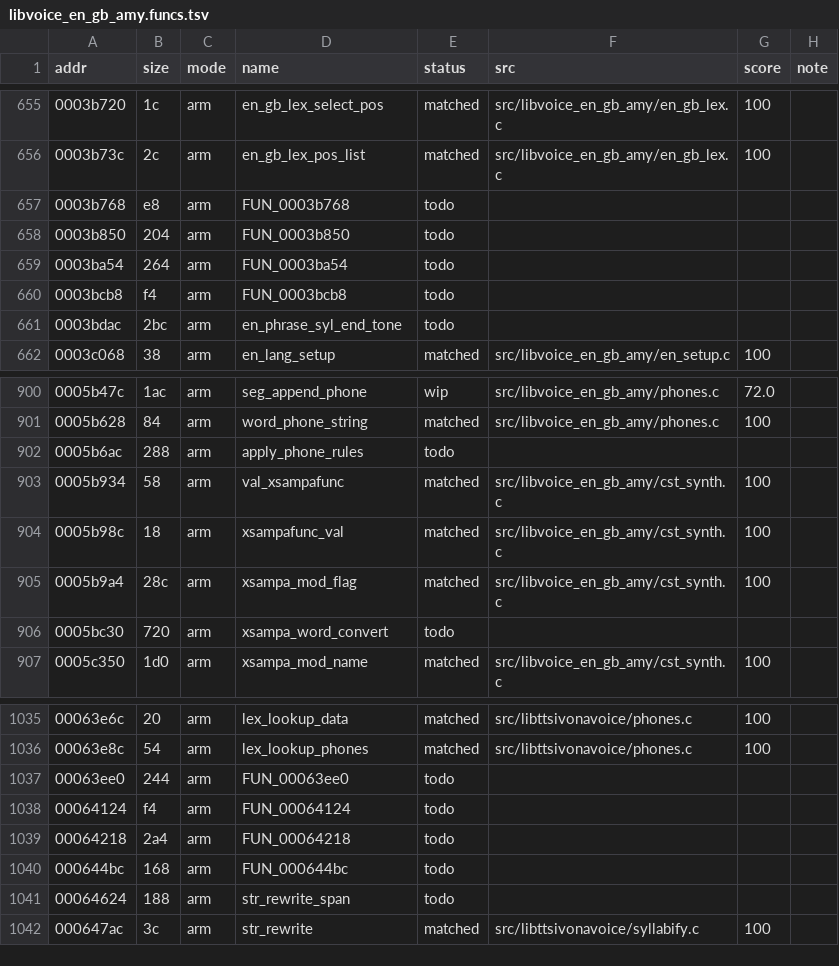
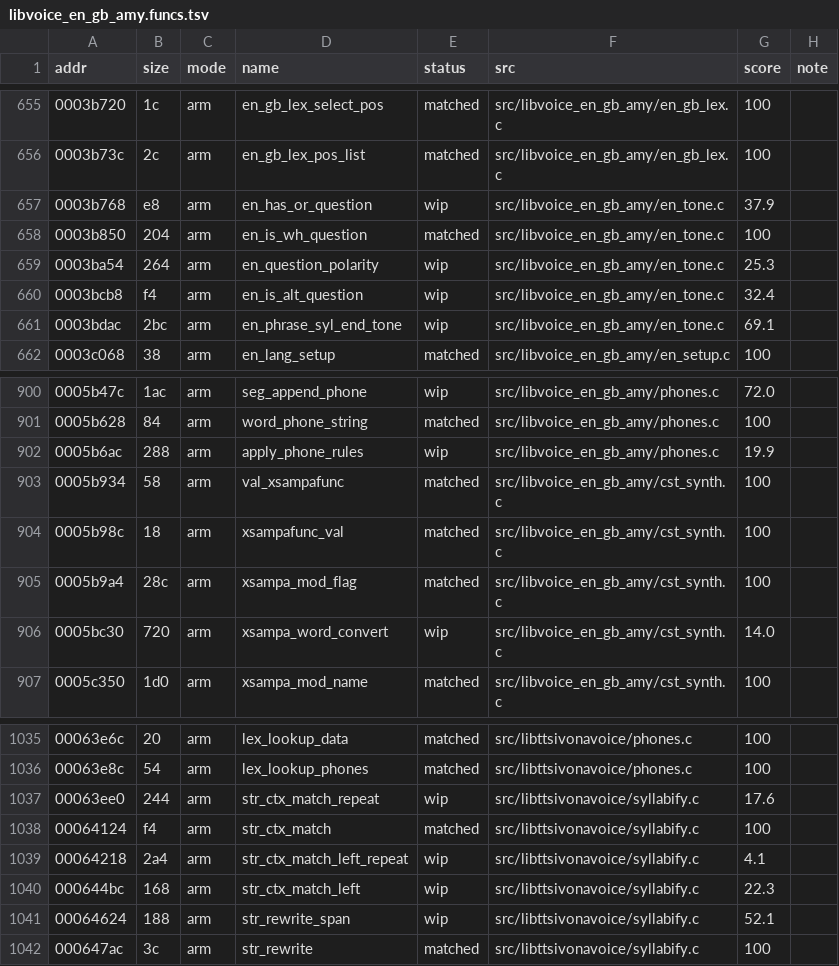
Before and after one commit to sweetbbak/open-ivona, a TSV file: symbols/libvoice_en_gb_amy.funcs.tsv, drawn as a sheet; only a part is shown, gaps mark what is left out; the diff covers the shown part only.

```diff
--- a/symbols/libvoice_en_gb_amy.funcs.tsv
+++ b/symbols/libvoice_en_gb_amy.funcs.tsv
@@ -656,7 +656,7 @@ addr	size	mode	name	status	src	score	note
 0003b73c	2c	arm	en_gb_lex_pos_list	matched	src/libvoice_en_gb_amy/en_gb_lex.c	100	
-0003b768	e8	arm	FUN_0003b768	todo			
-0003b850	204	arm	FUN_0003b850	todo			
-0003ba54	264	arm	FUN_0003ba54	todo			
-0003bcb8	f4	arm	FUN_0003bcb8	todo			
-0003bdac	2bc	arm	en_phrase_syl_end_tone	todo			
+0003b768	e8	arm	en_has_or_question	wip	src/libvoice_en_gb_amy/en_tone.c	37.9	
+0003b850	204	arm	en_is_wh_question	matched	src/libvoice_en_gb_amy/en_tone.c	100	
+0003ba54	264	arm	en_question_polarity	wip	src/libvoice_en_gb_amy/en_tone.c	25.3	
+0003bcb8	f4	arm	en_is_alt_question	wip	src/libvoice_en_gb_amy/en_tone.c	32.4	
+0003bdac	2bc	arm	en_phrase_syl_end_tone	wip	src/libvoice_en_gb_amy/en_tone.c	69.1	
 0003c068	38	arm	en_lang_setup	matched	src/libvoice_en_gb_amy/en_setup.c	100	
@@ -901,3 +901,3 @@ addr	size	mode	name	status	src	score	note
 0005b628	84	arm	word_phone_string	matched	src/libvoice_en_gb_amy/phones.c	100	
-0005b6ac	288	arm	apply_phone_rules	todo			
+0005b6ac	288	arm	apply_phone_rules	wip	src/libvoice_en_gb_amy/phones.c	19.9	
 0005b934	58	arm	val_xsampafunc	matched	src/libvoice_en_gb_amy/cst_synth.c	100	
@@ -905,3 +905,3 @@ addr	size	mode	name	status	src	score	note
 0005b9a4	28c	arm	xsampa_mod_flag	matched	src/libvoice_en_gb_amy/cst_synth.c	100	
-0005bc30	720	arm	xsampa_word_convert	todo			
+0005bc30	720	arm	xsampa_word_convert	wip	src/libvoice_en_gb_amy/cst_synth.c	14.0	
 0005c350	1d0	arm	xsampa_mod_name	matched	src/libvoice_en_gb_amy/cst_synth.c	100	
@@ -1036,7 +1036,7 @@ addr	size	mode	name	status	src	score	note
 00063e8c	54	arm	lex_lookup_phones	matched	src/libttsivonavoice/phones.c	100	
-00063ee0	244	arm	FUN_00063ee0	todo			
-00064124	f4	arm	FUN_00064124	todo			
-00064218	2a4	arm	FUN_00064218	todo			
-000644bc	168	arm	FUN_000644bc	todo			
-00064624	188	arm	str_rewrite_span	todo			
+00063ee0	244	arm	str_ctx_match_repeat	wip	src/libttsivonavoice/syllabify.c	17.6	
+00064124	f4	arm	str_ctx_match	matched	src/libttsivonavoice/syllabify.c	100	
+00064218	2a4	arm	str_ctx_match_left_repeat	wip	src/libttsivonavoice/syllabify.c	4.1	
+000644bc	168	arm	str_ctx_match_left	wip	src/libttsivonavoice/syllabify.c	22.3	
+00064624	188	arm	str_rewrite_span	wip	src/libttsivonavoice/syllabify.c	52.1	
 000647ac	3c	arm	str_rewrite	matched	src/libttsivonavoice/syllabify.c	100	
```
Also changed, not shown: 3 edited cells elsewhere in this file, symbols/libvoice_en_gb_amy.data.tsv, 8 other files.
